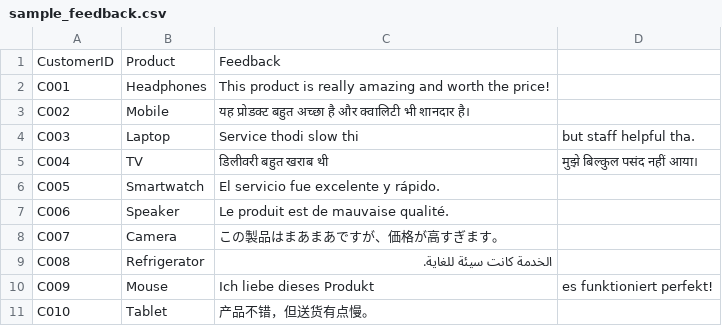
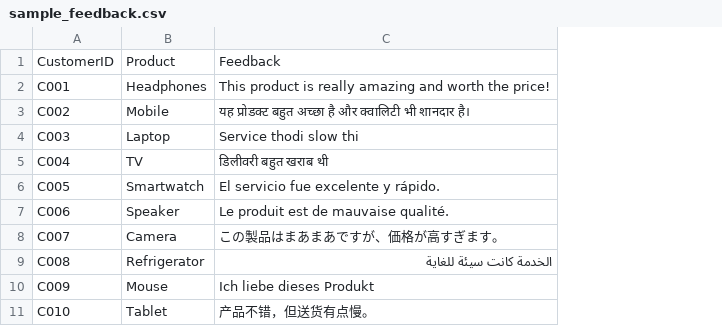
Before and after one commit to Harshtaker/customer_feedback_analyzer, a CSV file: data/sample_feedback.csv, drawn as a sheet; the diff names each change by its address in the sheet, - before the commit and + after, or states it on an @@ line.

Commit message:
Added multilingual sample CSV and updated project files

```diff
--- a/data/sample_feedback.csv
+++ b/data/sample_feedback.csv
-column D, rows 4-10: but staff helpful tha. | मुझे बिल्कुल पसंद नहीं आया। |  |  |  |  | es funktioniert perfekt!
-C9: الخدمة كانت سيئة للغاية.
+C9: الخدمة كانت سيئة للغاية
```
